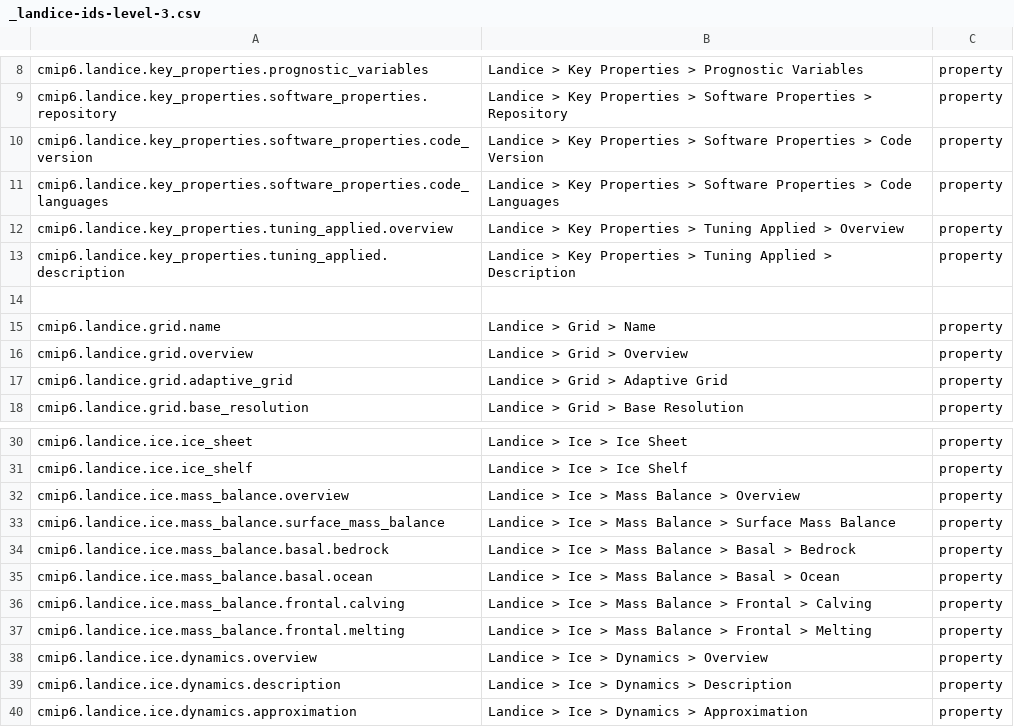
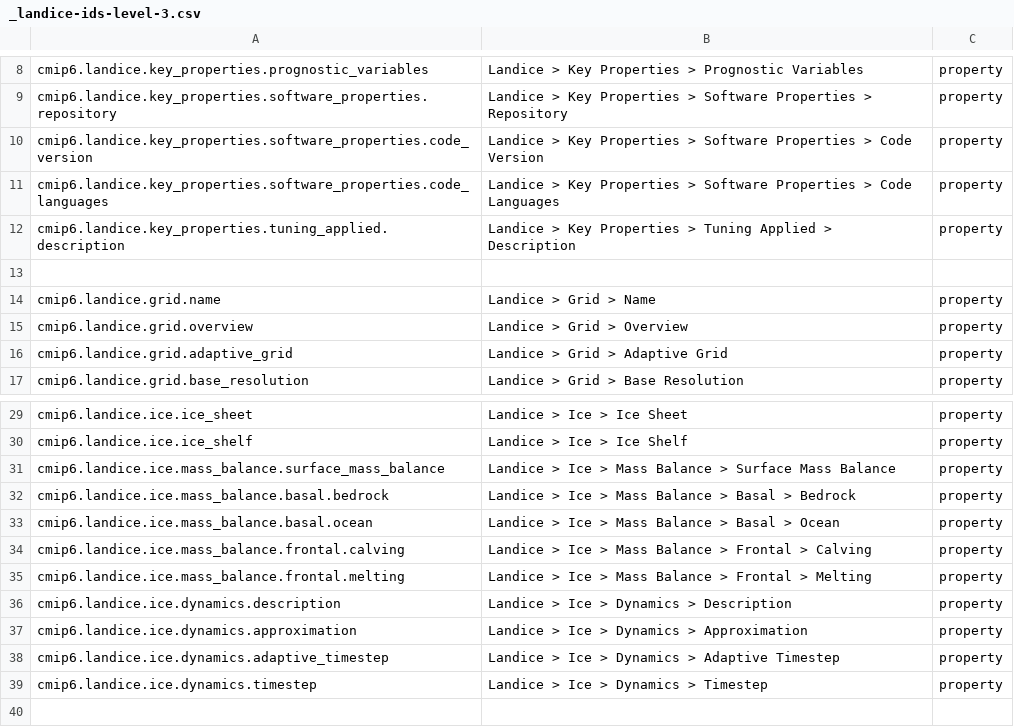
Before and after one commit to ES-DOC/cmip6-specializations-landice, a CSV file: _landice-ids-level-3.csv, drawn as a sheet; only a part is shown, gaps mark what is left out; the shorter side is filled out with more unchanged rows.

```diff
--- a/_landice-ids-level-3.csv
+++ b/_landice-ids-level-3.csv
@@ -11,3 +11,2 @@ cmip6.landice.key_properties.software_properties.code_version, Landice > Key Pro
 cmip6.landice.key_properties.software_properties.code_languages, Landice > Key Properties > Software Properties > Code Languages, property
-cmip6.landice.key_properties.tuning_applied.overview, Landice > Key Properties > Tuning Applied > Overview, property
 cmip6.landice.key_properties.tuning_applied.description, Landice > Key Properties > Tuning Applied > Description, property
@@ -31,3 +30,2 @@ cmip6.landice.ice.ice_sheet, Landice > Ice > Ice Sheet, property
 cmip6.landice.ice.ice_shelf, Landice > Ice > Ice Shelf, property
-cmip6.landice.ice.mass_balance.overview, Landice > Ice > Mass Balance > Overview, property
 cmip6.landice.ice.mass_balance.surface_mass_balance, Landice > Ice > Mass Balance > Surface Mass Balance, property
@@ -37,3 +35,2 @@ cmip6.landice.ice.mass_balance.frontal.calving, Landice > Ice > Mass Balance > F
 cmip6.landice.ice.mass_balance.frontal.melting, Landice > Ice > Mass Balance > Frontal > Melting, property
-cmip6.landice.ice.dynamics.overview, Landice > Ice > Dynamics > Overview, property
 cmip6.landice.ice.dynamics.description, Landice > Ice > Dynamics > Description, property
```
Also changed, not shown: 5 other files.
